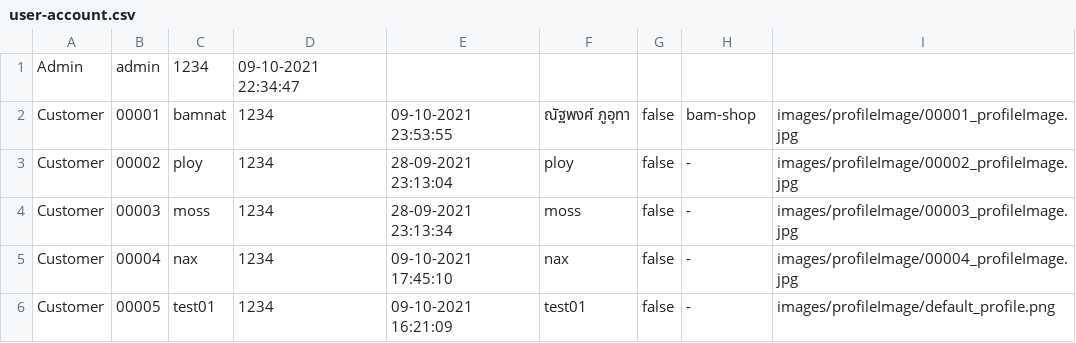
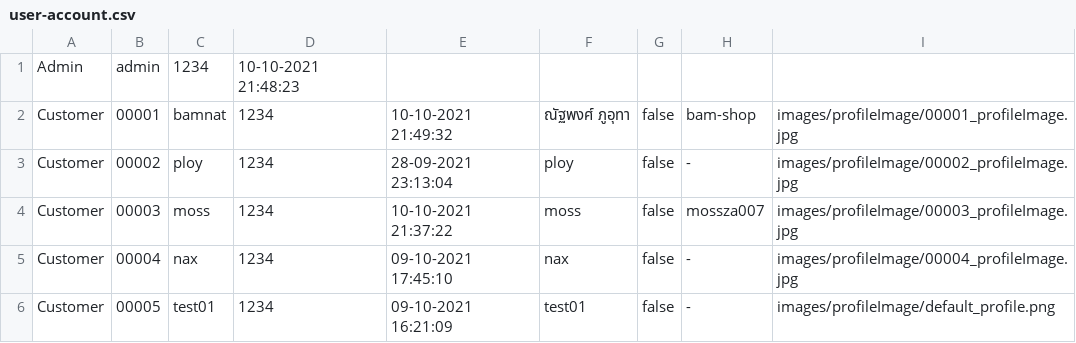
Before and after one commit to nax200/CandD-shopping-application, a CSV file: csv-data/user/user-account.csv, drawn as a sheet.

```diff
--- a/csv-data/user/user-account.csv
+++ b/csv-data/user/user-account.csv
@@ -1,5 +1,5 @@
-Admin,admin,1234,09-10-2021 22:34:47
-Customer,00001,bamnat,1234,09-10-2021 23:53:55,ณัฐพงศ์ ภูอุทา,false,bam-shop,images/profileImage/00001_profileImage.jpg
+Admin,admin,1234,10-10-2021 21:48:23
+Customer,00001,bamnat,1234,10-10-2021 21:49:32,ณัฐพงศ์ ภูอุทา,false,bam-shop,images/profileImage/00001_profileImage.jpg
 Customer,00002,ploy,1234,28-09-2021 23:13:04,ploy,false,-,images/profileImage/00002_profileImage.jpg
-Customer,00003,moss,1234,28-09-2021 23:13:34,moss,false,-,images/profileImage/00003_profileImage.jpg
+Customer,00003,moss,1234,10-10-2021 21:37:22,moss,false,mossza007,images/profileImage/00003_profileImage.jpg
 Customer,00004,nax,1234,09-10-2021 17:45:10,nax,false,-,images/profileImage/00004_profileImage.jpg
```
Also changed, not shown: csv-data/product/product-list.csv, 11 other files.
